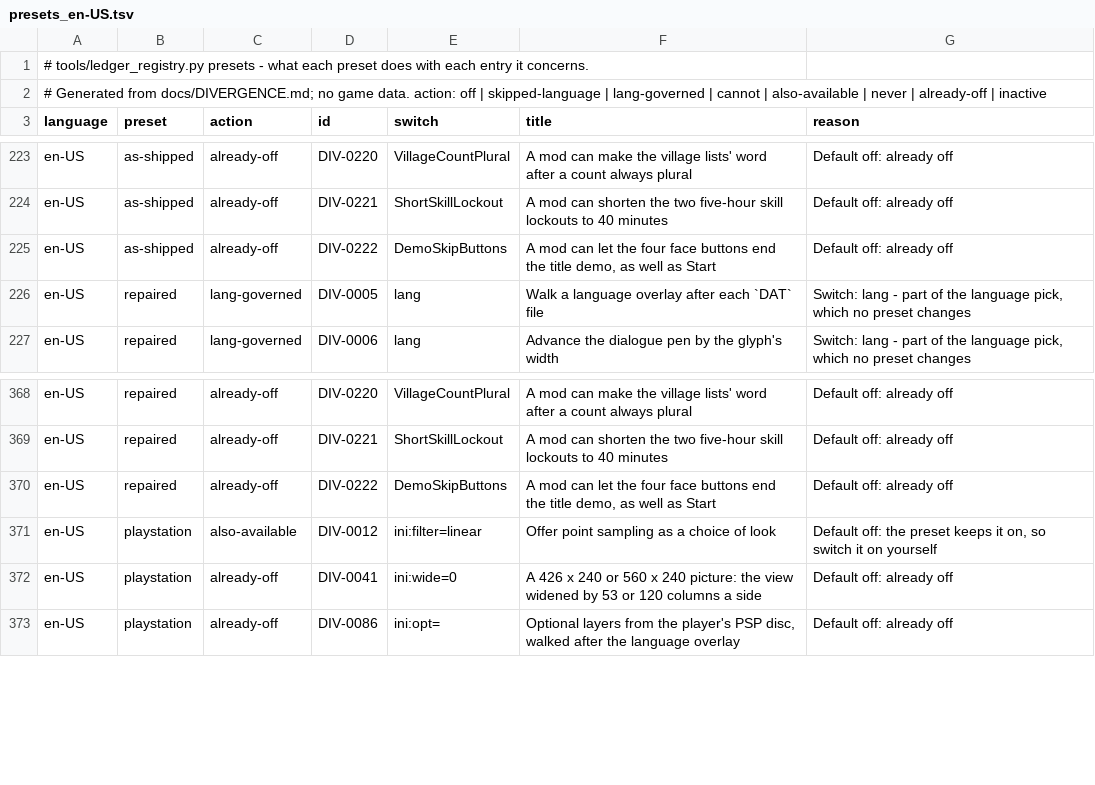
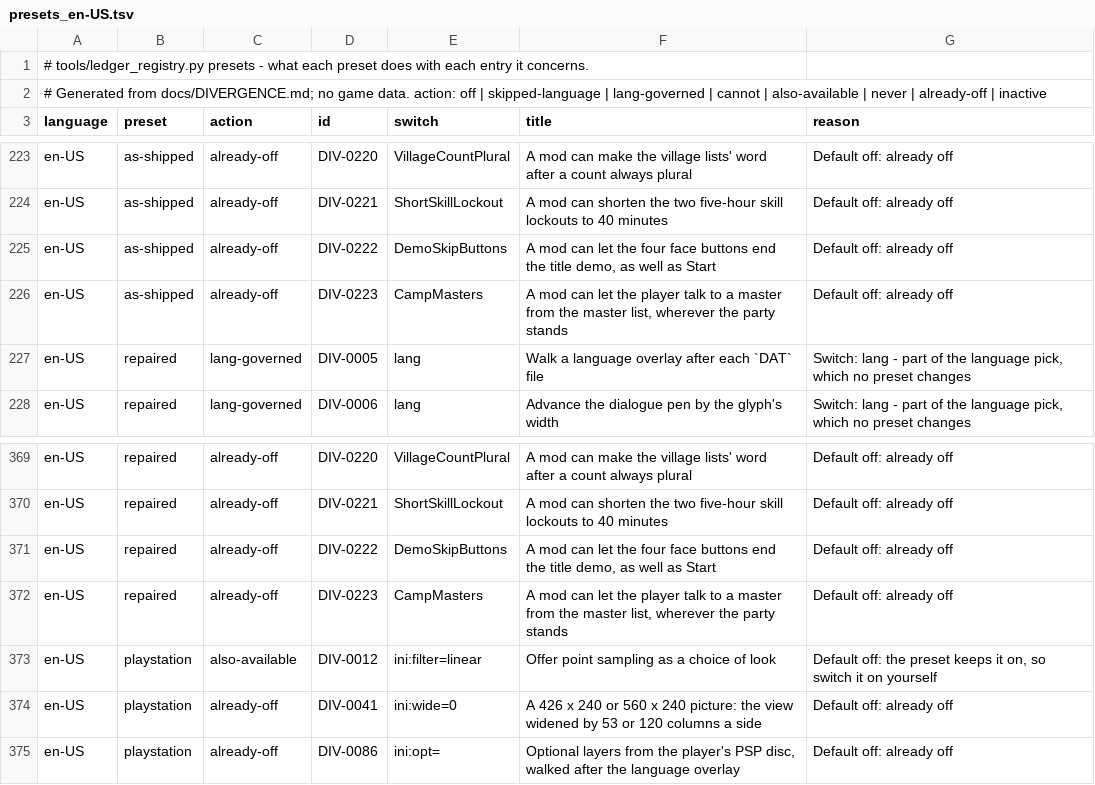
Before and after one commit to kerokline/BreathOfFire3PCPort, a TSV file: tools/launcher_host/presets_en-US.tsv, drawn as a sheet; only a part is shown, gaps mark what is left out; the diff names each change by its address in the sheet, - before the commit and + after, or states it on an @@ line.

```diff
--- a/tools/launcher_host/presets_en-US.tsv
+++ b/tools/launcher_host/presets_en-US.tsv
+row 226: en-US | as-shipped | already-off | DIV-0223 | CampMasters | A mod can let the player talk to a master from the master list, wherever the party stands | Default off: already off
+row 372: en-US | repaired | already-off | DIV-0223 | CampMasters | A mod can let the player talk to a master from the master list, wherever the party stands | Default off: already off
```
Also changed, not shown: analysis/ledger_switches.tsv, tools/launcher_host/presets_original.tsv, 13 other files.
